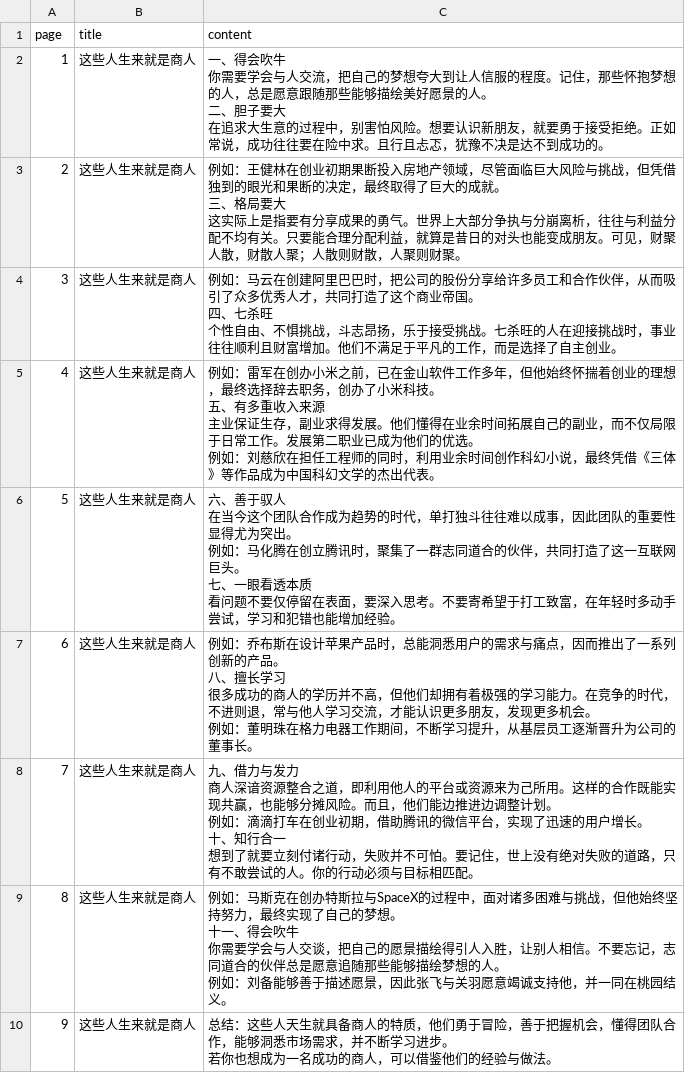
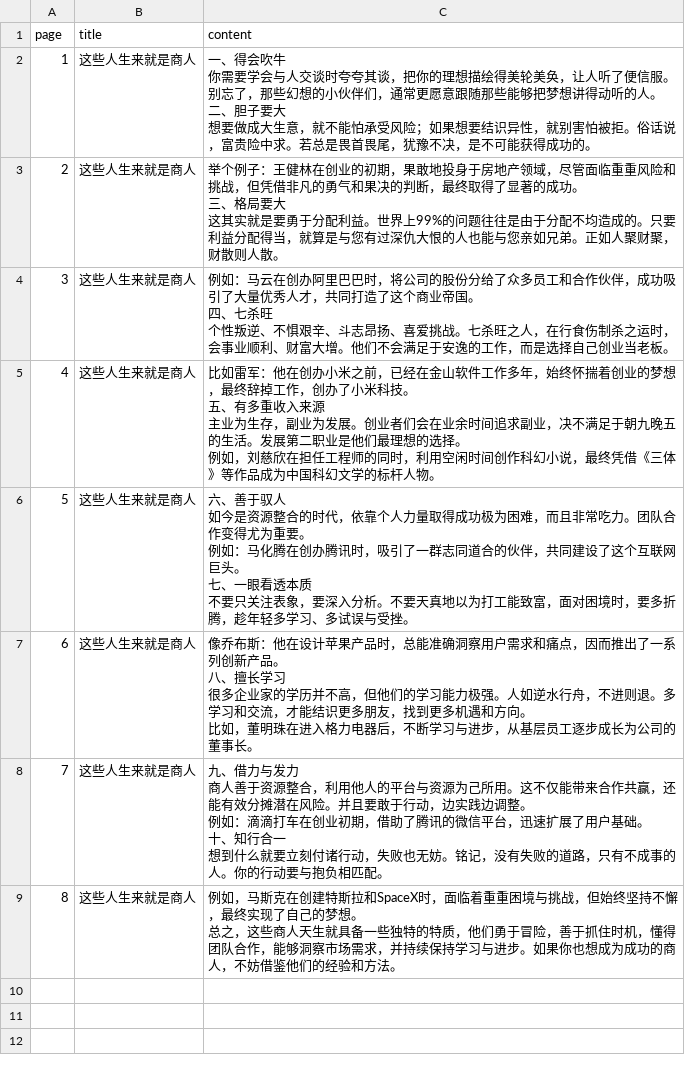
Before and after one commit to hiskyline-123/xiaohongshu-tools, a CSV file: src/output/textSplitter/【社媒助手】这些人生来就是老板命.csv, drawn as a sheet.

```diff
--- a/src/output/textSplitter/【社媒助手】这些人生来就是老板命.csv
+++ b/src/output/textSplitter/【社媒助手】这些人生来就是老板命.csv
@@ -1,76 +1,39 @@
 page,title,content
-1,"这些人生来就是商人","一、得会吹牛
-
-你需要学会与人交流，把自己的梦想夸大到让人信服的程度。记住，那些怀抱梦想的人，总是愿意跟随那些能够描绘美好愿景的人。
-
-
-
-二、胆子要大
-
-在追求大生意的过程中，别害怕风险。想要认识新朋友，就要勇于接受拒绝。正如常说，成功往往要在险中求。且行且忐忑，犹豫不决是达不到成功的。"
-2,"这些人生来就是商人","例如：王健林在创业初期果断投入房地产领域，尽管面临巨大风险与挑战，但凭借独到的眼光和果断的决定，最终取得了巨大的成就。
-
-
-
-三、格局要大
-
-这实际上是指要有分享成果的勇气。世界上大部分争执与分崩离析，往往与利益分配不均有关。只要能合理分配利益，就算是昔日的对头也能变成朋友。可见，财聚人散，财散人聚；人散则财散，人聚则财聚。"
-3,"这些人生来就是商人","例如：马云在创建阿里巴巴时，把公司的股份分享给许多员工和合作伙伴，从而吸引了众多优秀人才，共同打造了这个商业帝国。
-
-
-
-四、七杀旺
-
-个性自由、不惧挑战，斗志昂扬，乐于接受挑战。七杀旺的人在迎接挑战时，事业往往顺利且财富增加。他们不满足于平凡的工作，而是选择了自主创业。"
-4,"这些人生来就是商人","例如：雷军在创办小米之前，已在金山软件工作多年，但他始终怀揣着创业的理想，最终选择辞去职务，创办了小米科技。
-
-
-
-五、有多重收入来源
-
-主业保证生存，副业求得发展。他们懂得在业余时间拓展自己的副业，而不仅局限于日常工作。发展第二职业已成为他们的优选。
-
-例如：刘慈欣在担任工程师的同时，利用业余时间创作科幻小说，最终凭借《三体》等作品成为中国科幻文学的杰出代表。"
-5,"这些人生来就是商人","六、善于驭人
-
-在当今这个团队合作成为趋势的时代，单打独斗往往难以成事，因此团队的重要性显得尤为突出。
-
-例如：马化腾在创立腾讯时，聚集了一群志同道合的伙伴，共同打造了这一互联网巨头。
-
-
-
-七、一眼看透本质
-
-看问题不要仅停留在表面，要深入思考。不要寄希望于打工致富，在年轻时多动手尝试，学习和犯错也能增加经验。"
-6,"这些人生来就是商人","例如：乔布斯在设计苹果产品时，总能洞悉用户的需求与痛点，因而推出了一系列创新的产品。
-
-
-
-八、擅长学习
-
-很多成功的商人的学历并不高，但他们却拥有着极强的学习能力。在竞争的时代，不进则退，常与他人学习交流，才能认识更多朋友，发现更多机会。
-
-例如：董明珠在格力电器工作期间，不断学习提升，从基层员工逐渐晋升为公司的董事长。"
-7,"这些人生来就是商人","九、借力与发力
-
-商人深谙资源整合之道，即利用他人的平台或资源来为己所用。这样的合作既能实现共赢，也能够分摊风险。而且，他们能边推进边调整计划。
-
-例如：滴滴打车在创业初期，借助腾讯的微信平台，实现了迅速的用户增长。
-
-
-
-十、知行合一
-
-想到了就要立刻付诸行动，失败并不可怕。要记住，世上没有绝对失败的道路，只有不敢尝试的人。你的行动必须与目标相匹配。"
-8,"这些人生来就是商人","例如：马斯克在创办特斯拉与SpaceX的过程中，面对诸多困难与挑战，但他始终坚持努力，最终实现了自己的梦想。
-
-
-
-十一、得会吹牛
-
-你需要学会与人交谈，把自己的愿景描绘得引人入胜，让别人相信。不要忘记，志同道合的伙伴总是愿意追随那些能够描绘梦想的人。
-
-例如：刘备能够善于描述愿景，因此张飞与关羽愿意竭诚支持他，并一同在桃园结义。"
-9,"这些人生来就是商人","总结：这些人天生就具备商人的特质，他们勇于冒险，善于把握机会，懂得团队合作，能够洞悉市场需求，并不断学习进步。
-
-若你也想成为一名成功的商人，可以借鉴他们的经验与做法。"
+1,"这些人生来就是商人","一、得会吹牛
+你需要学会与人交谈时夸夸其谈，把你的理想描绘得美轮美奂，让人听了便信服。别忘了，那些幻想的小伙伴们，通常更愿意跟随那些能够把梦想讲得动听的人。
+
+二、胆子要大
+想要做成大生意，就不能怕承受风险；如果想要结识异性，就别害怕被拒。俗话说，富贵险中求。若总是畏首畏尾，犹豫不决，是不可能获得成功的。"
+2,"这些人生来就是商人","举个例子：王健林在创业的初期，果敢地投身于房地产领域，尽管面临重重风险和挑战，但凭借非凡的勇气和果决的判断，最终取得了显著的成功。
+
+三、格局要大
+这其实就是要勇于分配利益。世界上99%的问题往往是由于分配不均造成的。只要利益分配得当，就算是与您有过深仇大恨的人也能与您亲如兄弟。正如人聚财聚，财散则人散。"
+3,"这些人生来就是商人","例如：马云在创办阿里巴巴时，将公司的股份分给了众多员工和合作伙伴，成功吸引了大量优秀人才，共同打造了这个商业帝国。
+
+四、七杀旺
+个性叛逆、不惧艰辛、斗志昂扬、喜爱挑战。七杀旺之人，在行食伤制杀之运时，会事业顺利、财富大增。他们不会满足于安逸的工作，而是选择自己创业当老板。"
+4,"这些人生来就是商人","比如雷军：他在创办小米之前，已经在金山软件工作多年，始终怀揣着创业的梦想，最终辞掉工作，创办了小米科技。
+
+五、有多重收入来源
+主业为生存，副业为发展。创业者们会在业余时间追求副业，决不满足于朝九晚五的生活。发展第二职业是他们最理想的选择。
+例如，刘慈欣在担任工程师的同时，利用空闲时间创作科幻小说，最终凭借《三体》等作品成为中国科幻文学的标杆人物。"
+5,"这些人生来就是商人","六、善于驭人
+如今是资源整合的时代，依靠个人力量取得成功极为困难，而且非常吃力。团队合作变得尤为重要。
+例如：马化腾在创办腾讯时，吸引了一群志同道合的伙伴，共同建设了这个互联网巨头。
+
+七、一眼看透本质
+不要只关注表象，要深入分析。不要天真地以为打工能致富，面对困境时，要多折腾，趁年轻多学习、多试误与受挫。"
+6,"这些人生来就是商人","像乔布斯：他在设计苹果产品时，总能准确洞察用户需求和痛点，因而推出了一系列创新产品。
+
+八、擅长学习
+很多企业家的学历并不高，但他们的学习能力极强。人如逆水行舟，不进则退。多学习和交流，才能结识更多朋友，找到更多机遇和方向。
+比如，董明珠在进入格力电器后，不断学习与进步，从基层员工逐步成长为公司的董事长。"
+7,"这些人生来就是商人","九、借力与发力
+商人善于资源整合，利用他人的平台与资源为己所用。这不仅能带来合作共赢，还能有效分摊潜在风险。并且要敢于行动，边实践边调整。
+例如：滴滴打车在创业初期，借助了腾讯的微信平台，迅速扩展了用户基础。
+
+十、知行合一
+想到什么就要立刻付诸行动，失败也无妨。铭记，没有失败的道路，只有不成事的人。你的行动要与抱负相匹配。"
+8,"这些人生来就是商人","例如，马斯克在创建特斯拉和SpaceX时，面临着重重困境与挑战，但始终坚持不懈，最终实现了自己的梦想。
+
+总之，这些商人天生就具备一些独特的特质，他们勇于冒险，善于抓住时机，懂得团队合作，能够洞察市场需求，并持续保持学习与进步。如果你也想成为成功的商人，不妨借鉴他们的经验和方法。"
```
Also changed, not shown: 6 other files.
